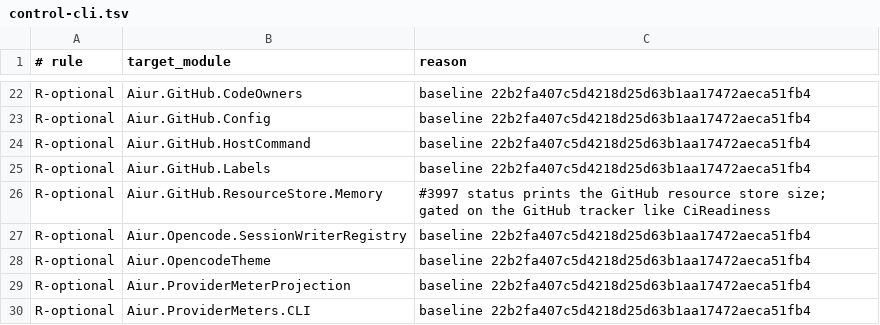
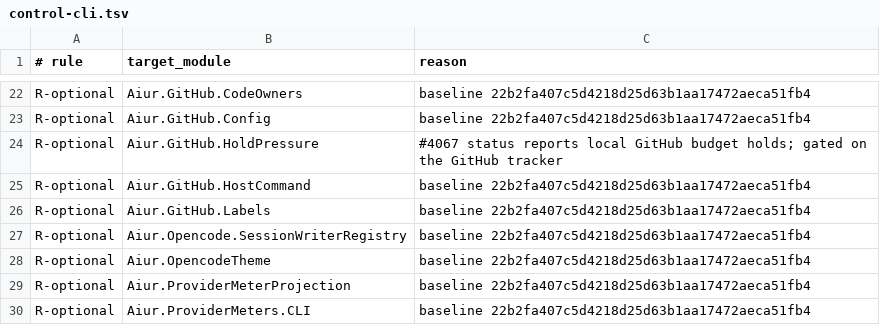
Before and after one commit to Nitjsefnie-OSC/aiur, a TSV file: scripts/components/allowlist/control-cli.tsv, drawn as a sheet; only a part is shown, gaps mark what is left out.

```diff
--- a/scripts/components/allowlist/control-cli.tsv
+++ b/scripts/components/allowlist/control-cli.tsv
@@ -23,5 +23,5 @@ R-optional	Aiur.GitHub.CodeOwners	baseline 22b2fa407c5d4218d25d63b1aa17472aeca51
 R-optional	Aiur.GitHub.Config	baseline 22b2fa407c5d4218d25d63b1aa17472aeca51fb4
+R-optional	Aiur.GitHub.HoldPressure	#4067 status reports local GitHub budget holds; gated on the GitHub tracker
 R-optional	Aiur.GitHub.HostCommand	baseline 22b2fa407c5d4218d25d63b1aa17472aeca51fb4
 R-optional	Aiur.GitHub.Labels	baseline 22b2fa407c5d4218d25d63b1aa17472aeca51fb4
-R-optional	Aiur.GitHub.ResourceStore.Memory	#3997 status prints the GitHub resource store size; gated on the GitHub tracker like CiReadiness
 R-optional	Aiur.Opencode.SessionWriterRegistry	baseline 22b2fa407c5d4218d25d63b1aa17472aeca51fb4
```
Also changed, not shown: scripts/components/allowlist/orchestration.tsv, 19 other files.
